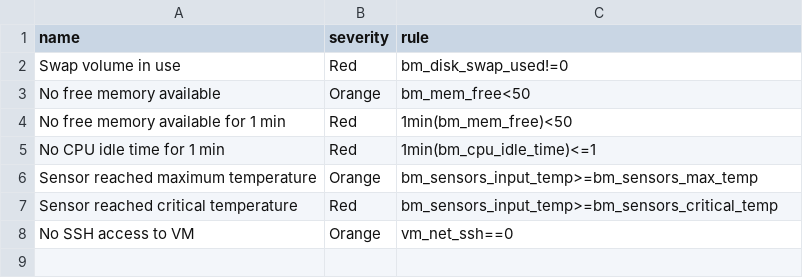
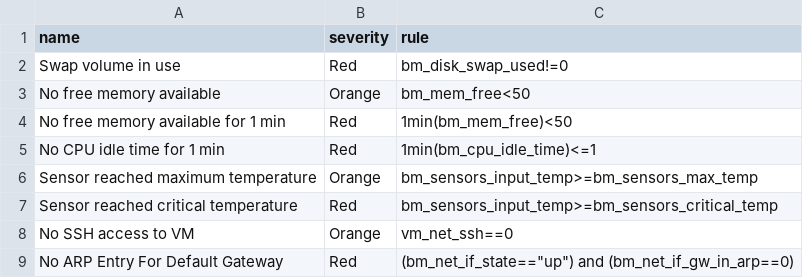
Before and after one commit to Advanced-Observability/dxagent, a CSV file: res/rules.csv, drawn as a sheet.

```diff
--- a/res/rules.csv
+++ b/res/rules.csv
@@ -8 +8,2 @@ name,severity,rule,
 "No SSH access to VM",Orange,vm_net_ssh==0
+"No ARP Entry For Default Gateway",Red,(bm_net_if_state=="up") and (bm_net_if_gw_in_arp==0)
```
Also changed, not shown: 2 other files.
